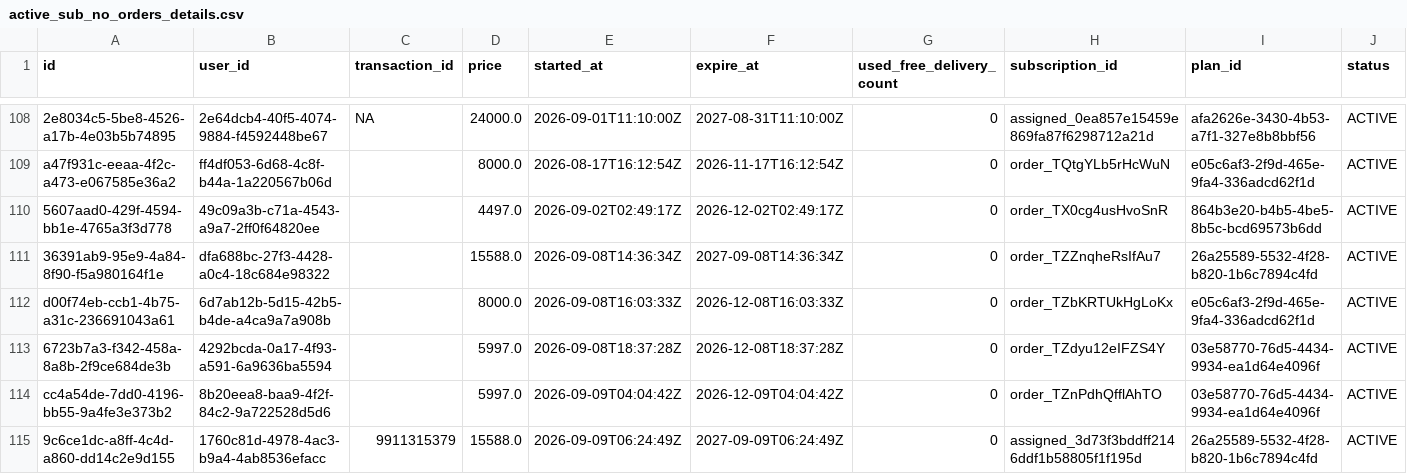
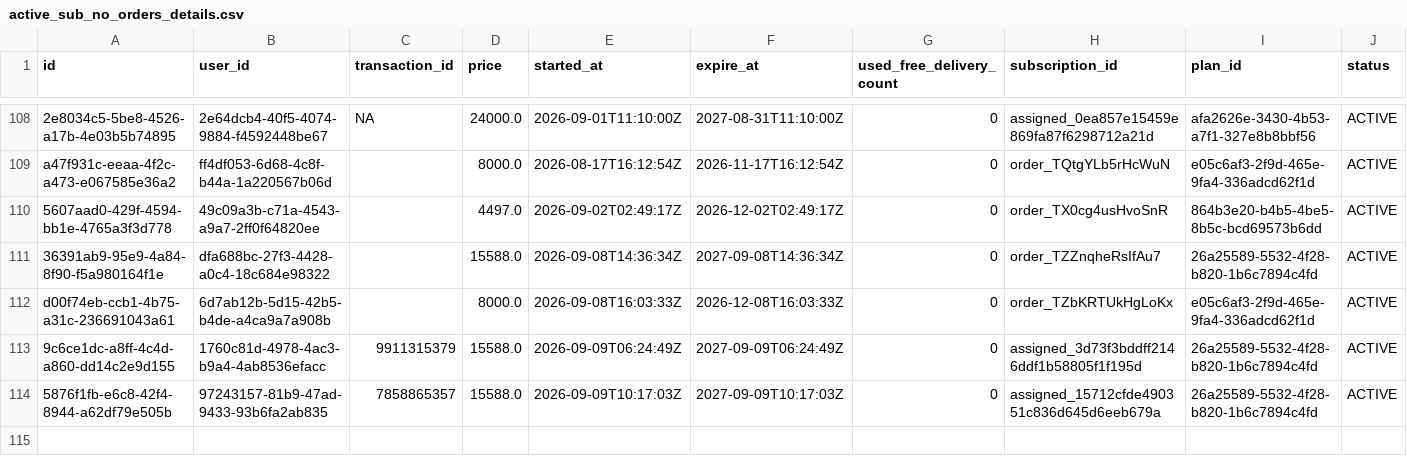
Before and after one commit to Amankr0402/Daily-Sales-Revenue-Report, a CSV file: data/active_sub_no_orders_details.csv, drawn as a sheet; only a part is shown, gaps mark what is left out; removed rows and columns are numbered as before the commit, all else as after; rows hold the shown columns only; the diff names each change by its address in the sheet, - before the commit and + after, or states it on an @@ line.

Commit message:
chore(data): auto-sync sales data [2026-09-09 10:20 UTC]

```diff
--- a/data/active_sub_no_orders_details.csv
+++ b/data/active_sub_no_orders_details.csv
-row 113: 6723b7a3-f342-458a-8a8b-2f9ce684de3b | 4292bcda-0a17-4f93-a591-6a9636ba5594 |  | 5997.0 | 2026-09-08T18:37:28Z | 2026-12-08T18:37:28Z | 0 | order_TZdyu12eIFZS4Y | 03e58770-76d5-4434-9934-ea1d64e4096f | ACTIVE
-row 114: cc4a54de-7dd0-4196-bb55-9a4fe3e373b2 | 8b20eea8-baa9-4f2f-84c2-9a722528d5d6 |  | 5997.0 | 2026-09-09T04:04:42Z | 2026-12-09T04:04:42Z | 0 | order_TZnPdhQfflAhTO | 03e58770-76d5-4434-9934-ea1d64e4096f | ACTIVE
+row 114: 5876f1fb-e6c8-42f4-8944-a62df79e505b | 97243157-81b9-47ad-9433-93b6fa2ab835 | 7858865357 | 15588.0 | 2026-09-09T10:17:03Z | 2027-09-09T10:17:03Z | 0 | assigned_15712cfde490351c836d645d6eeb679a | 26a25589-5532-4f28-b820-1b6c7894c4fd | ACTIVE
```
Also changed, not shown: data/all_new_users_order_status_details.csv, data/new_users_delivery_status_details.csv, 6 other files.
